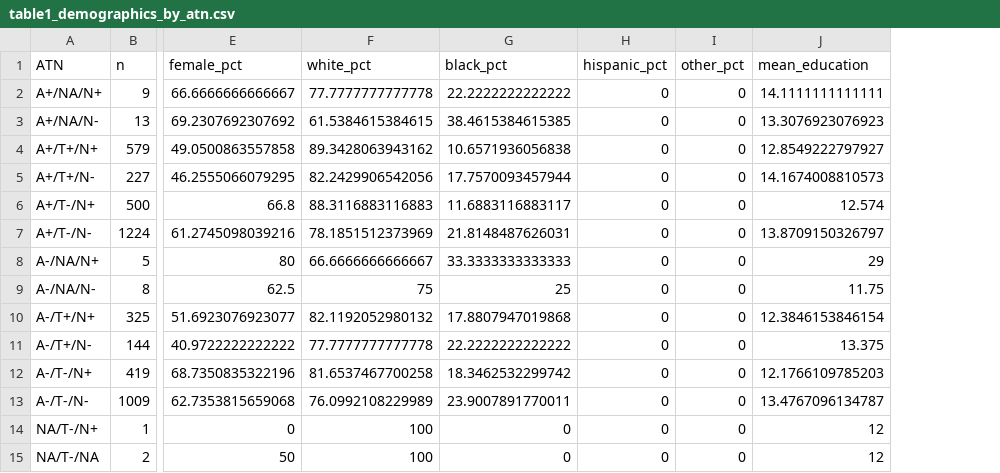
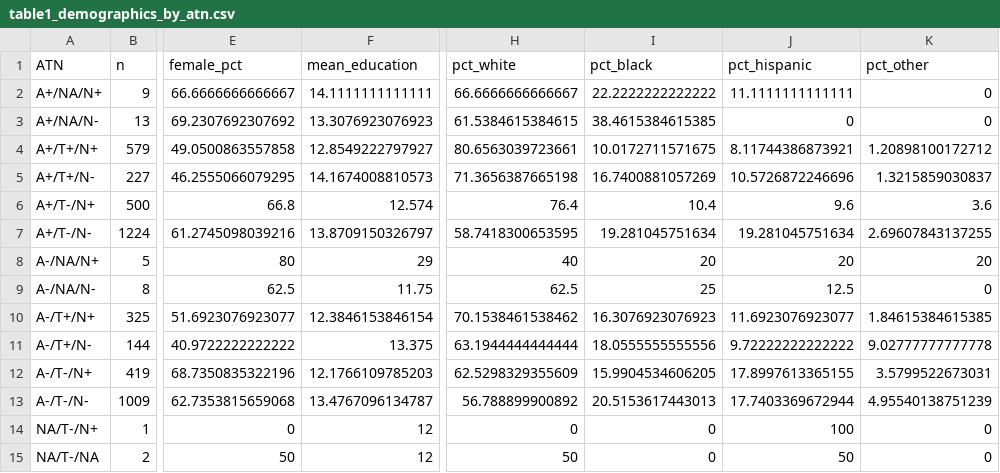
Before and after one commit to efchea1/Scalable-Plasma-Biomarker-Phenotyping-for-Alzheimer-s-Disease, a CSV file: Tables/table1_demographics_by_atn.csv, drawn as a sheet; only a part is shown, gaps mark what is left out; removed rows and columns are numbered as before the commit, all else as after; the diff names each change by its address in the sheet, - before the commit and + after, or states it on an @@ line.

```diff
--- a/Tables/table1_demographics_by_atn.csv
+++ b/Tables/table1_demographics_by_atn.csv
-column F (white_pct), rows 2-15: 77.7777777777778 | 61.5384615384615 | 89.3428063943162 | 82.2429906542056 | 88.3116883116883 | 78.1851512373969 | 66.6666666666667 | 75 | 82.1192052980132 | 77.7777777777778 | 81.6537467700258 | 76.0992108229989 | 100 | 100
-column G (black_pct), rows 2-15: 22.2222222222222 | 38.4615384615385 | 10.6571936056838 | 17.7570093457944 | 11.6883116883117 | 21.8148487626031 | 33.3333333333333 | 25 | 17.8807947019868 | 22.2222222222222 | 18.3462532299742 | 23.9007891770011 | 0 | 0
-column H (hispanic_pct), rows 2-15: all 0
-column I (other_pct), rows 2-15: all 0
+column H (pct_white), rows 2-15: 66.6666666666667 | 61.5384615384615 | 80.6563039723661 | 71.3656387665198 | 76.4 | 58.7418300653595 | 40 | 62.5 | 70.1538461538462 | 63.1944444444444 | 62.5298329355609 | 56.788899900892 | 0 | 50
+column I (pct_black), rows 2-15: 22.2222222222222 | 38.4615384615385 | 10.0172711571675 | 16.7400881057269 | 10.4 | 19.281045751634 | 20 | 25 | 16.3076923076923 | 18.0555555555556 | 15.9904534606205 | 20.5153617443013 | 0 | 0
+column J (pct_hispanic), rows 2-15: 11.1111111111111 | 0 | 8.11744386873921 | 10.5726872246696 | 9.6 | 19.281045751634 | 20 | 12.5 | 11.6923076923077 | 9.72222222222222 | 17.8997613365155 | 17.7403369672944 | 100 | 50
+column K (pct_other), rows 2-15: 0 | 0 | 1.20898100172712 | 1.3215859030837 | 3.6 | 2.69607843137255 | 20 | 0 | 1.84615384615385 | 9.02777777777778 | 3.5799522673031 | 4.95540138751239 | 0 | 0
```
Also changed, not shown: Tables/method_agreement_matrix.csv, Tables/table1a_demographics_pvalues.csv, 9 other files.
